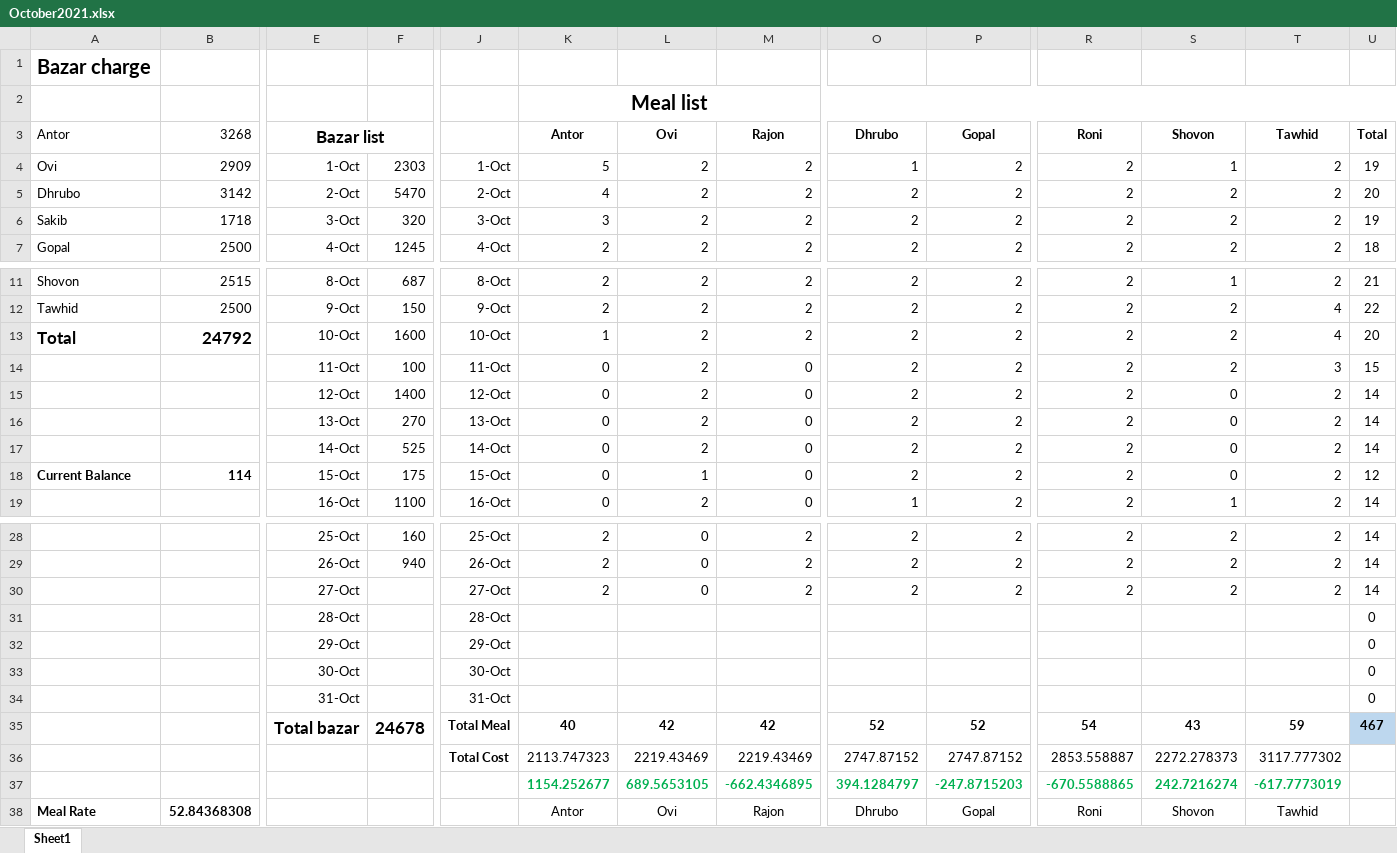
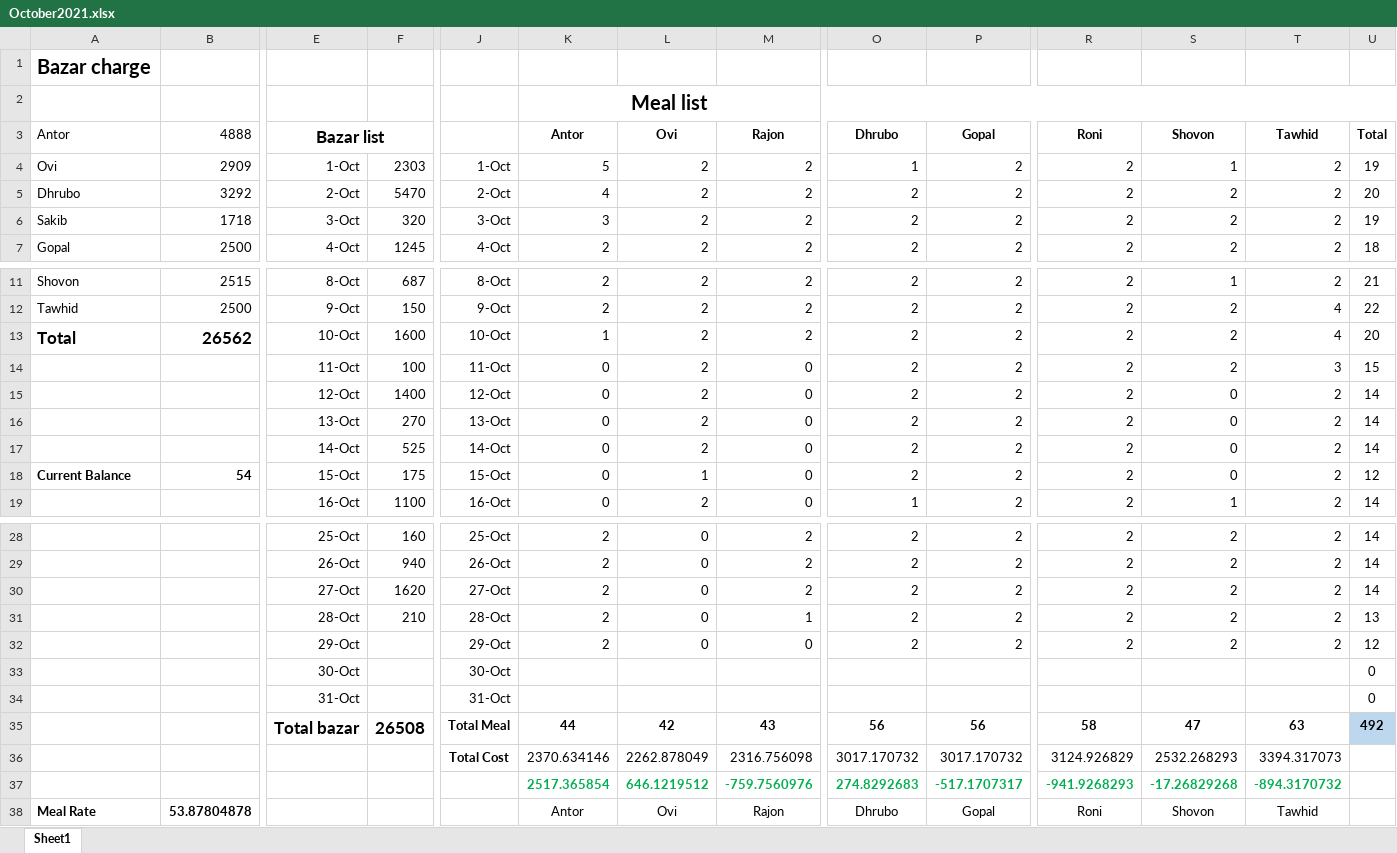
Before and after one commit to sadabdhrubo1997/mess_meal, an Excel workbook: October2021.xlsx, sheet Sheet1, drawn as a sheet; only a part is shown, gaps mark what is left out; values as stored, in another font and other column widths than the file's, no borders; conditional formats not drawn; removed rows and columns are numbered as before the commit, all else as after; rows hold the shown columns only; the diff names each change by its address in the sheet, - before the commit and + after, or states it on an @@ line.

Commit message:
updated for 29 tarikh

```diff
--- a/October2021.xlsx (sheet Sheet1)
+++ b/October2021.xlsx (sheet Sheet1)
-B3: 3268
+B3: 4888
-B5 (4888): 3142
+B5 (4888): 3292
-B13 (4888): 24792
+B13 (4888): 26562
-B18 (4888): 114
+B18 (4888): 54
-F30: (empty)
+F30: 1620
-row 31:  |  | 28-Oct |  | 28-Oct |  |  |  |  |  |  |  |  | 0
-row 32:  |  | 29-Oct |  | 29-Oct |  |  |  |  |  |  |  |  | 0
+row 31:  |  | 28-Oct | 210 | 28-Oct | 2 | 0 | 1 | 2 | 2 | 2 | 2 | 2 | 13
+row 32:  |  | 29-Oct |  | 29-Oct | 2 | 0 | 0 | 2 | 2 | 2 | 2 | 2 | 12
-F35: 24678
+F35: 26508
-K35 (Antor): 40
+K35 (Antor): 44
-M35 (Rajon): 42
+M35 (Rajon): 43
-O35 (Dhrubo): 52
+O35 (Dhrubo): 56
-P35 (Gopal): 52
+P35 (Gopal): 56
-R35 (Roni): 54
+R35 (Roni): 58
-S35 (Shovon): 43
+S35 (Shovon): 47
-T35 (Tawhid): 59
+T35 (Tawhid): 63
-U35 (Total): 467
+U35 (Total): 492
-row 36:  |  |  |  | Total Cost | 2113.747323 | 2219.43469 | 2219.43469 | 2747.87152 | 2747.87152 | 2853.558887 | 2272.278373 | 3117.777302
-row 37:  |  |  |  |  | 1154.252677 | 689.5653105 | -662.4346895 | 394.1284797 | -247.8715203 | -670.5588865 | 242.7216274 | -617.7773019
+row 36:  |  |  |  | Total Cost | 2370.634146 | 2262.878049 | 2316.756098 | 3017.170732 | 3017.170732 | 3124.926829 | 2532.268293 | 3394.317073
+row 37:  |  |  |  |  | 2517.365854 | 646.1219512 | -759.7560976 | 274.8292683 | -517.1707317 | -941.9268293 | -17.26829268 | -894.3170732
-B38 (4888): 52.84368308
+B38 (4888): 53.87804878
```
